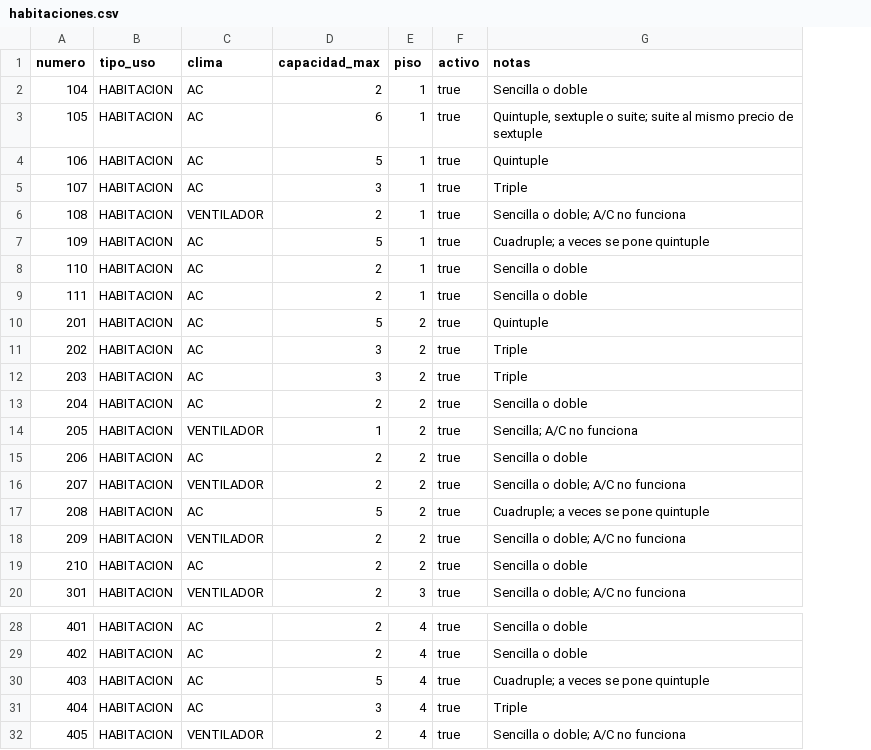
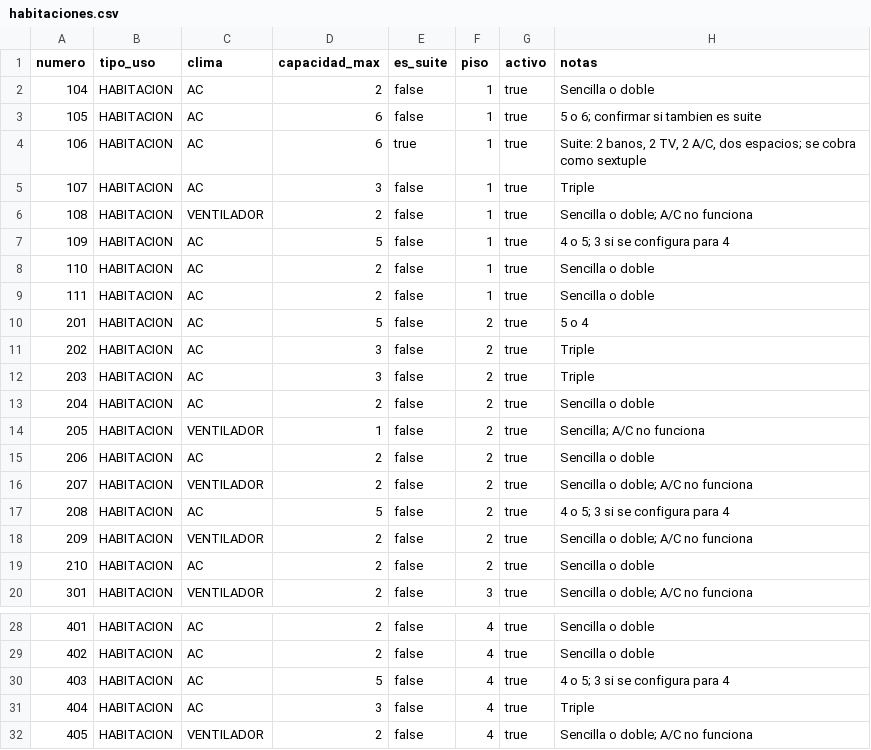
Before and after one commit to newmagdalenahotel-ux/sinmh, a CSV file: seeds/habitaciones.csv, drawn as a sheet; only a part is shown, gaps mark what is left out; addresses are those after the commit; the diff names each change by its address in the sheet, - before the commit and + after, or states it on an @@ line.

Commit message:
docs: suite 106, tarifa por pax y 8 ventilador

```diff
--- a/seeds/habitaciones.csv
+++ b/seeds/habitaciones.csv
+column E (es_suite), rows 2-20: false | false | true | false | false | false | false | false | false | false | false | false | false | false | false | false | false | false | false; rows 28-32: all false
-H3 (notas): Quintuple, sextuple o suite; suite al mismo precio de sextuple
+H3 (notas): 5 o 6; confirmar si tambien es suite
-D4 (capacidad_max): 5
+D4 (capacidad_max): 6
-H4 (notas): Quintuple
+H4 (notas): Suite: 2 banos, 2 TV, 2 A/C, dos espacios; se cobra como sextuple
-H7 (notas): Cuadruple; a veces se pone quintuple
+H7 (notas): 4 o 5; 3 si se configura para 4
-H10 (notas): Quintuple
+H10 (notas): 5 o 4
-H17 (notas): Cuadruple; a veces se pone quintuple
+H17 (notas): 4 o 5; 3 si se configura para 4
-H30 (notas): Cuadruple; a veces se pone quintuple
+H30 (notas): 4 o 5; 3 si se configura para 4
```
Also changed, not shown: 3 other files.
